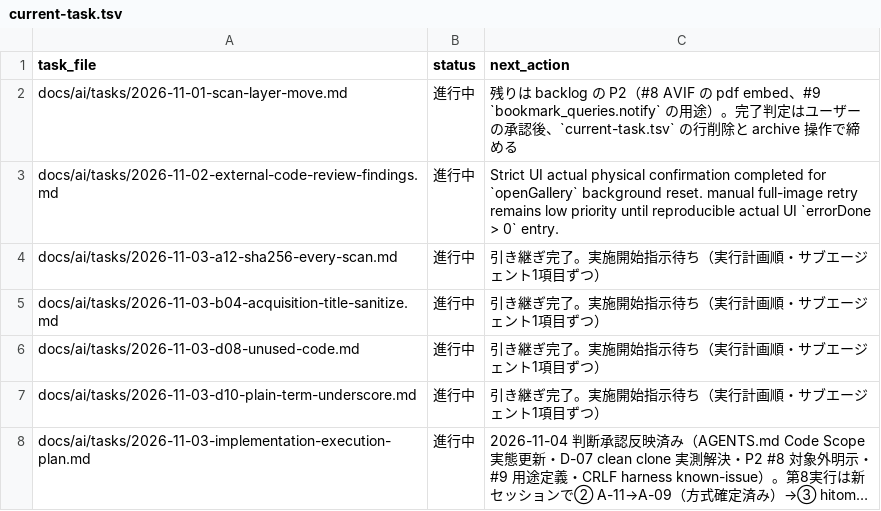
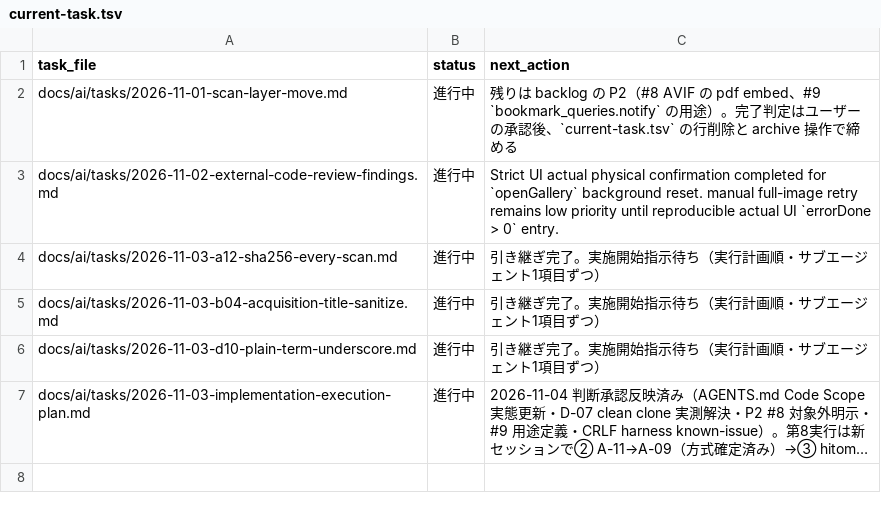
Before and after one commit to BWDSF3104/hitomi-hub, a TSV file: docs/ai/current-task.tsv, drawn as a sheet; long unchanged cells end in ….

```diff
--- a/docs/ai/current-task.tsv
+++ b/docs/ai/current-task.tsv
@@ -5,3 +5,2 @@ docs/ai/tasks/2026-11-03-a12-sha256-every-scan.md	進行中	引き継ぎ完了
 docs/ai/tasks/2026-11-03-b04-acquisition-title-sanitize.md	進行中	引き継ぎ完了。実施開始指示待ち（実行計画順・サブエージェント1項目ずつ）
-docs/ai/tasks/2026-11-03-d08-unused-code.md	進行中	引き継ぎ完了。実施開始指示待ち（実行計画順・サブエージェント1項目ずつ）
 docs/ai/tasks/2026-11-03-d10-plain-term-underscore.md	進行中	引き継ぎ完了。実施開始指示待ち（実行計画順・サブエージェント1項目ずつ）
```
Also changed, not shown: 7 other files.
